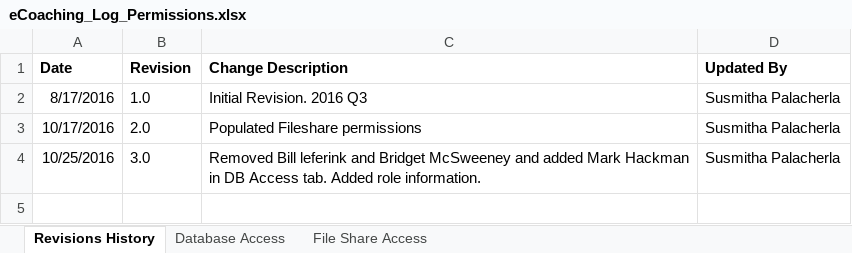
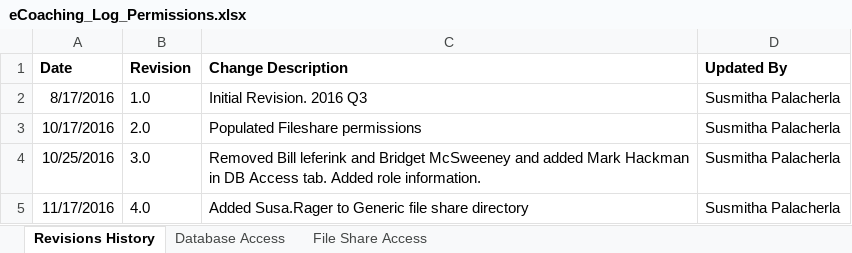
Before and after one commit to maximus-cco/eCoaching_V2_Bak, an Excel workbook: Project Management/eCoaching_Log_Permissions.xlsx, sheet Revisions History, drawn as a sheet; values as stored, in another font and other column widths than the file's, no borders; the diff names each change by its address in the sheet, - before the commit and + after, or states it on an @@ line.

Commit message:
Internal Version 4.0
git-tfs-id: [https://tfs.omnicloud.local/tfs/cco%20program/]$/eCoaching_V2;C35978

```diff
--- a/Project Management/eCoaching_Log_Permissions.xlsx (sheet Revisions History)
+++ b/Project Management/eCoaching_Log_Permissions.xlsx (sheet Revisions History)
+row 5: 11/17/2016 | 4.0 | Added Susa.Rager to Generic file share directory | Susmitha Palacherla
```
Also changed, not shown: sheet File Share Access.
